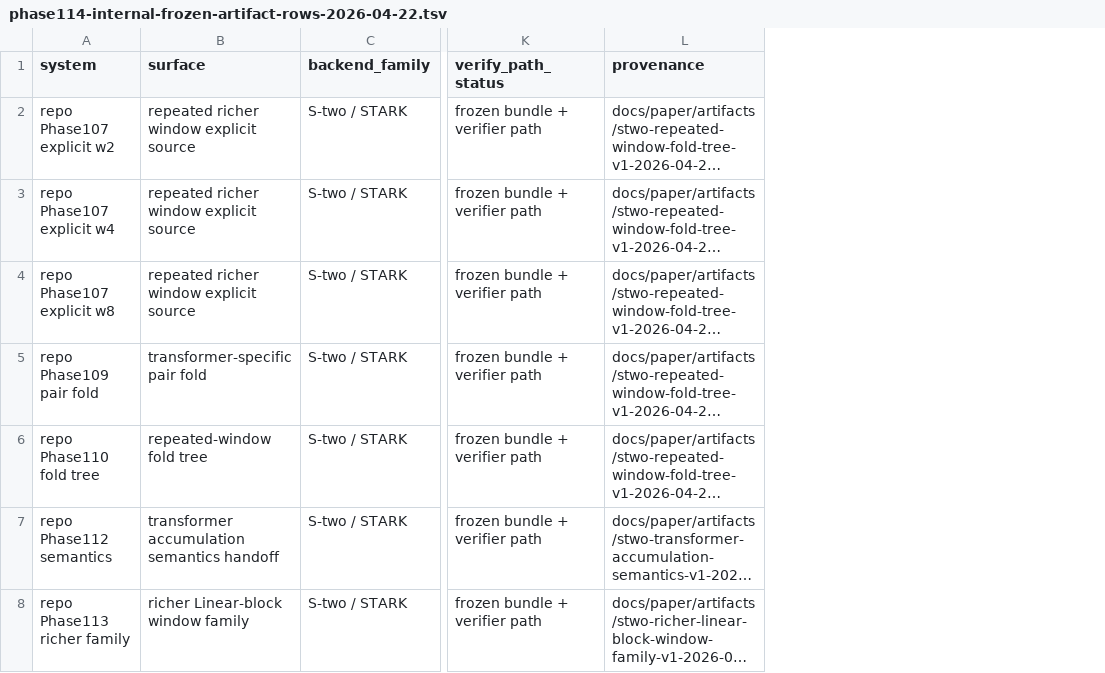
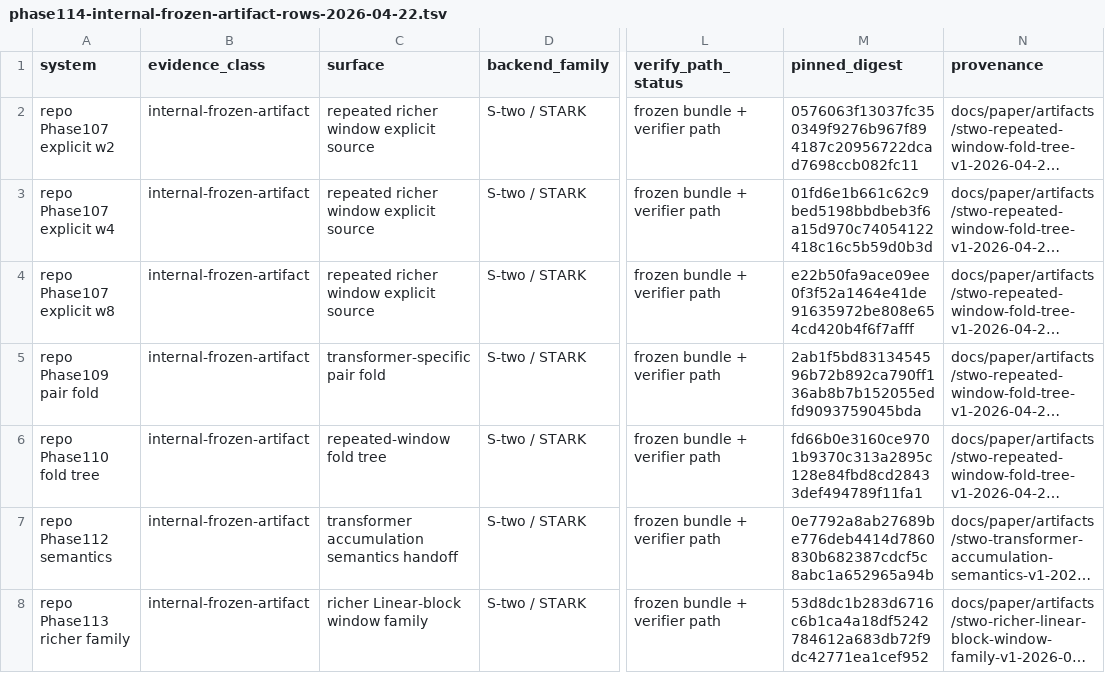
Before and after one commit to omarespejel/llm-provable-computer, a TSV file: docs/paper/phase114-internal-frozen-artifact-rows-2026-04-22.tsv, drawn as a sheet; only a part is shown, gaps mark what is left out; long unchanged cells end in …; the diff names each change by its address in the sheet, - before the commit and + after, or states it on an @@ line.

```diff
--- a/docs/paper/phase114-internal-frozen-artifact-rows-2026-04-22.tsv
+++ b/docs/paper/phase114-internal-frozen-artifact-rows-2026-04-22.tsv
+column B (evidence_class), rows 2-8: all internal-frozen-artifact
+column M (pinned_digest), rows 2-8: 0576063f13037fc350349f9276b967f894187c20956722dcad7698ccb082fc11 | 01fd6e1b661c62c9bed5198bbdbeb3f6a15d970c74054122418c16c5b59d0b3d | e22b50fa9ace09ee0f3f52a1464e41de91635972be808e654cd420b4f6f7afff | 2ab1f5bd8313454596b72b892ca790ff136ab8b7b152055edfd9093759045bda | fd66b0e3160ce9701b9370c313a2895c128e84fbd8cd28433def494789f11fa1 | 0e7792a8ab27689be776deb4414d7860830b682387cdcf5c8abc1a652965a94b | 53d8dc1b283d6716c6b1ca4a18df5242784612a683db72f9dc42771ea1cef952
```
Also changed, not shown: docs/paper/phase114-public-paper-context-rows-2026-04-22.tsv, 10 other files.
